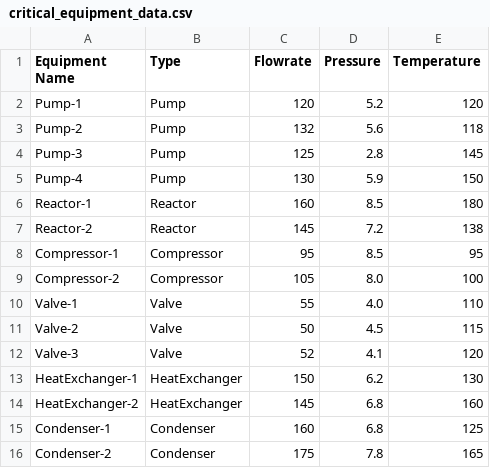
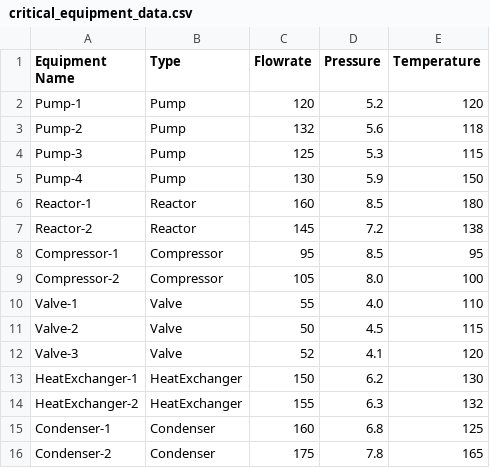
Before and after one commit to Raghavkhare12/Chemical-Equipment-Visualizer, a CSV file: critical_equipment_data.csv, drawn as a sheet.

```diff
--- a/critical_equipment_data.csv
+++ b/critical_equipment_data.csv
@@ -3,3 +3,3 @@ Pump-1,Pump,120,5.2,120
 Pump-2,Pump,132,5.6,118
-Pump-3,Pump,125,2.8,145
+Pump-3,Pump,125,5.3,115
 Pump-4,Pump,130,5.9,150
@@ -13,3 +13,3 @@ Valve-3,Valve,52,4.1,120
 HeatExchanger-1,HeatExchanger,150,6.2,130
-HeatExchanger-2,HeatExchanger,145,6.8,160
+HeatExchanger-2,HeatExchanger,155,6.3,132
 Condenser-1,Condenser,160,6.8,125
```
Also changed, not shown: 8 other files.
